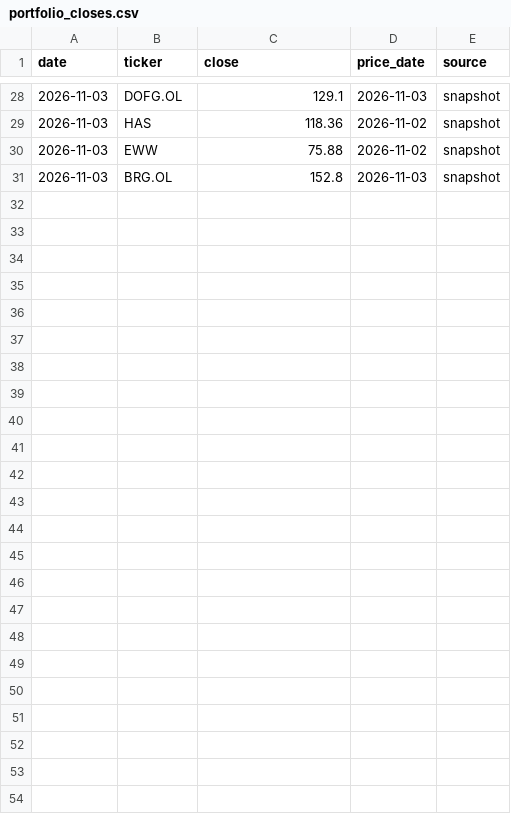
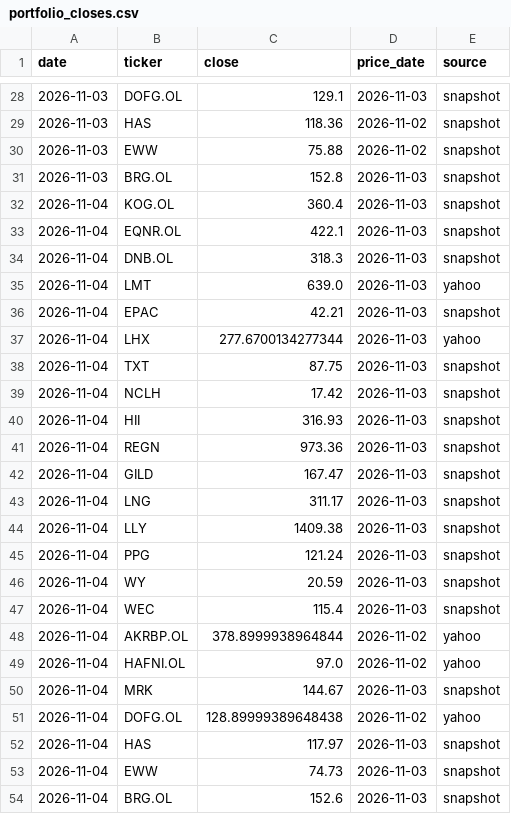
Before and after one commit to Feelwet/signal-tool, a CSV file: logs/portfolio_closes.csv, drawn as a sheet; only a part is shown, gaps mark what is left out; the diff names each change by its address in the sheet, - before the commit and + after, or states it on an @@ line.

```diff
--- a/logs/portfolio_closes.csv
+++ b/logs/portfolio_closes.csv
+row 32: 2026-11-04 | KOG.OL | 360.4 | 2026-11-03 | snapshot
+row 33: 2026-11-04 | EQNR.OL | 422.1 | 2026-11-03 | snapshot
+row 34: 2026-11-04 | DNB.OL | 318.3 | 2026-11-03 | snapshot
+row 35: 2026-11-04 | LMT | 639.0 | 2026-11-03 | yahoo
+row 36: 2026-11-04 | EPAC | 42.21 | 2026-11-03 | snapshot
+row 37: 2026-11-04 | LHX | 277.6700134277344 | 2026-11-03 | yahoo
+row 38: 2026-11-04 | TXT | 87.75 | 2026-11-03 | snapshot
+row 39: 2026-11-04 | NCLH | 17.42 | 2026-11-03 | snapshot
+row 40: 2026-11-04 | HII | 316.93 | 2026-11-03 | snapshot
+row 41: 2026-11-04 | REGN | 973.36 | 2026-11-03 | snapshot
+row 42: 2026-11-04 | GILD | 167.47 | 2026-11-03 | snapshot
+row 43: 2026-11-04 | LNG | 311.17 | 2026-11-03 | snapshot
+row 44: 2026-11-04 | LLY | 1409.38 | 2026-11-03 | snapshot
+row 45: 2026-11-04 | PPG | 121.24 | 2026-11-03 | snapshot
+row 46: 2026-11-04 | WY | 20.59 | 2026-11-03 | snapshot
+row 47: 2026-11-04 | WEC | 115.4 | 2026-11-03 | snapshot
+row 48: 2026-11-04 | AKRBP.OL | 378.8999938964844 | 2026-11-02 | yahoo
+row 49: 2026-11-04 | HAFNI.OL | 97.0 | 2026-11-02 | yahoo
+row 50: 2026-11-04 | MRK | 144.67 | 2026-11-03 | snapshot
+row 51: 2026-11-04 | DOFG.OL | 128.89999389648438 | 2026-11-02 | yahoo
+row 52: 2026-11-04 | HAS | 117.97 | 2026-11-03 | snapshot
+row 53: 2026-11-04 | EWW | 74.73 | 2026-11-03 | snapshot
+row 54: 2026-11-04 | BRG.OL | 152.6 | 2026-11-03 | snapshot
```
Also changed, not shown: logs/categories.csv, logs/learn_exits.csv, 15 other files.
